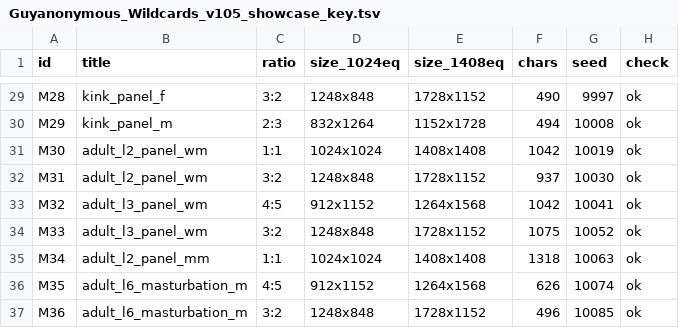
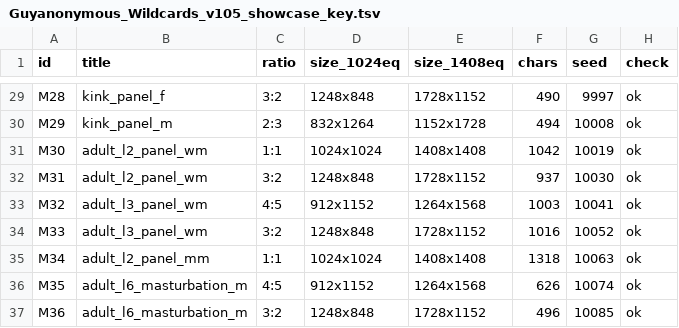
Before and after one commit to Guyanonymous-x/guyanonymous_wildcards, a TSV file: docs/showcase/Guyanonymous_Wildcards_v105_showcase_key.tsv, drawn as a sheet; only a part is shown, gaps mark what is left out.

```diff
--- a/docs/showcase/Guyanonymous_Wildcards_v105_showcase_key.tsv
+++ b/docs/showcase/Guyanonymous_Wildcards_v105_showcase_key.tsv
@@ -32,4 +32,4 @@ M30	adult_l2_panel_wm	1:1	1024x1024	1408x1408	1042	10019	ok
 M31	adult_l2_panel_wm	3:2	1248x848	1728x1152	937	10030	ok
-M32	adult_l3_panel_wm	4:5	912x1152	1264x1568	1042	10041	ok
-M33	adult_l3_panel_wm	3:2	1248x848	1728x1152	1075	10052	ok
+M32	adult_l3_panel_wm	4:5	912x1152	1264x1568	1003	10041	ok
+M33	adult_l3_panel_wm	3:2	1248x848	1728x1152	1016	10052	ok
 M34	adult_l2_panel_mm	1:1	1024x1024	1408x1408	1318	10063	ok
```
Also changed, not shown: 24 other files.
